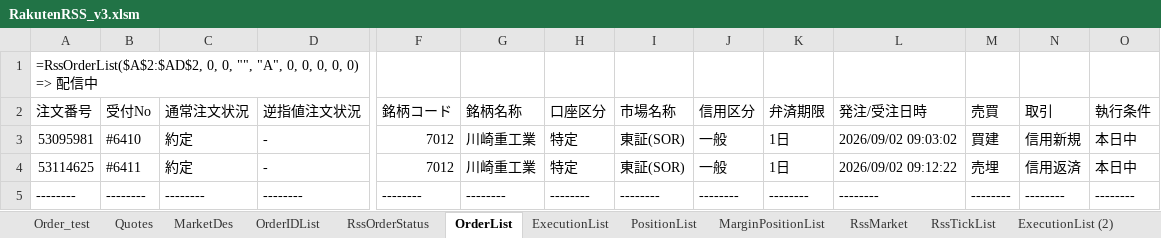
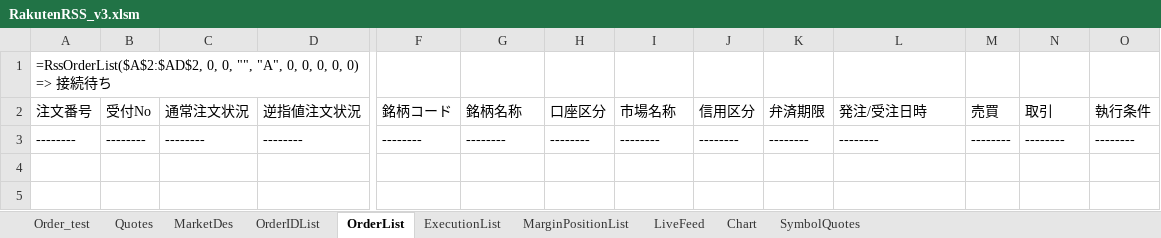
Before and after one commit to SuzukoTakeshi/trading_system_v3, an Excel workbook: rakuten/excel/RakutenRSS_v3.xlsm, sheet OrderList, drawn as a sheet; only a part is shown, gaps mark what is left out; values as stored, in another font and other column widths than the file's, no borders; rows hold the shown columns only; the diff names each change by its address in the sheet, - before the commit and + after, or states it on an @@ line.

```diff
--- a/rakuten/excel/RakutenRSS_v3.xlsm (sheet OrderList)
+++ b/rakuten/excel/RakutenRSS_v3.xlsm (sheet OrderList)
-sheet tab: RssOrderStatus
-sheet tab: PositionList
-sheet tab: RssMarket
-sheet tab: RssTickList
-sheet tab: ExecutionList (2)
+sheet tab: LiveFeed
+sheet tab: Chart
+sheet tab: SymbolQuotes
-A1 (注文番号): …0) => 配信中
+A1 (注文番号): …0) => 接続待ち
-row 3: 53095981 | #6410 | 約定 | - | 7012 | 川崎重工業 | 特定 | 東証(SOR) | 一般 | 1日 | 2026/09/02 09:03:02 | 買建 | 信用新規 | 本日中
-row 4: 53114625 | #6411 | 約定 | - | 7012 | 川崎重工業 | 特定 | 東証(SOR) | 一般 | 1日 | 2026/09/02 09:12:22 | 売埋 | 信用返済 | 本日中
```
Also changed, not shown: sheet ExecutionList, sheet MarginPositionList, sheet OrderIDList.
